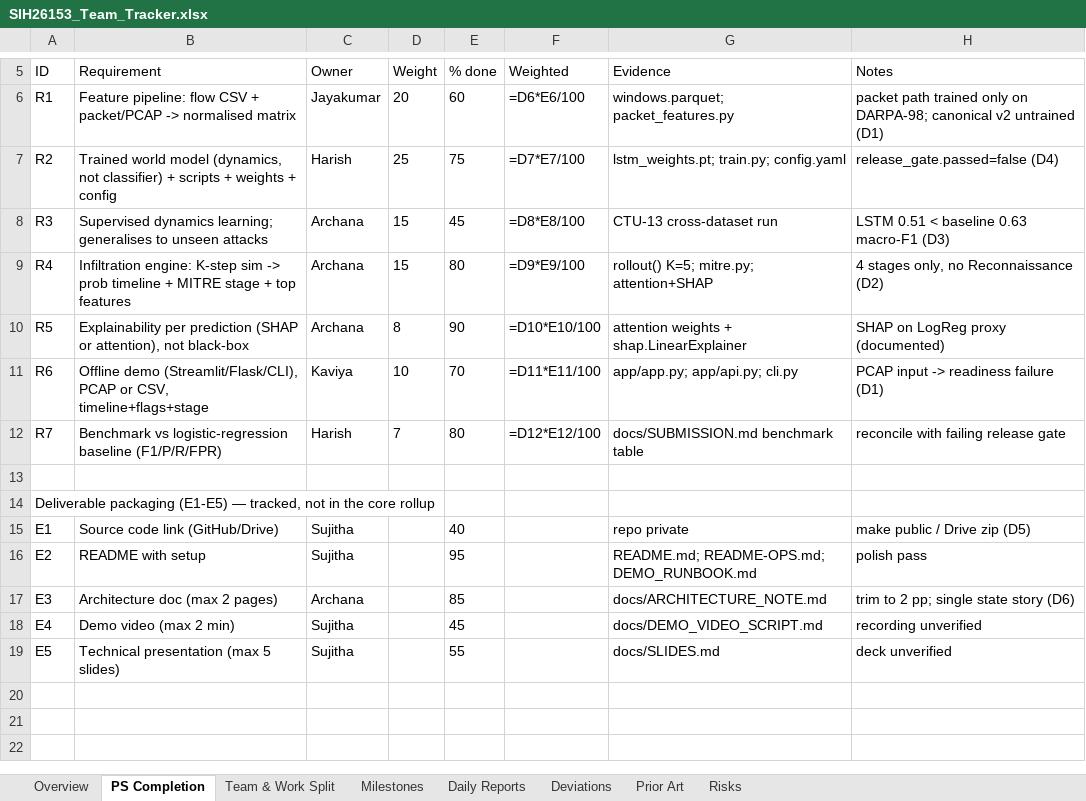
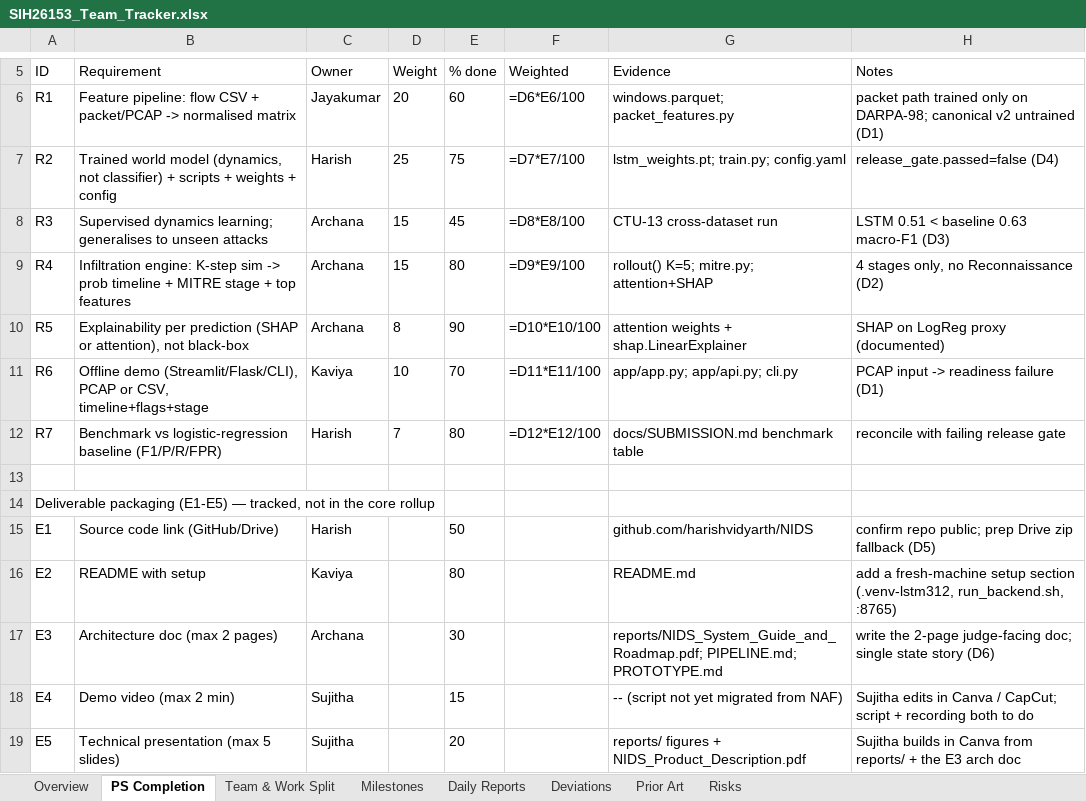
Before and after one commit to harishvidyarth/NIDS, an Excel workbook: scripts/sih_tracker_data/SIH26153_Team_Tracker.xlsx, sheet PS Completion, drawn as a sheet; only a part is shown, gaps mark what is left out; values as stored, in another font and other column widths than the file's, no borders; formulas without a stored value are shown as written; the diff names each change by its address in the sheet, - before the commit and + after, or states it on an @@ line.

```diff
--- a/scripts/sih_tracker_data/SIH26153_Team_Tracker.xlsx (sheet PS Completion)
+++ b/scripts/sih_tracker_data/SIH26153_Team_Tracker.xlsx (sheet PS Completion)
-C15 (Owner): Sujitha
+C15 (Owner): Harish
-E15 (% done): 40
+E15 (% done): 50
-G15 (Evidence): repo private
+G15 (Evidence): github.com/harishvidyarth/NIDS
-H15 (Notes): make public / Drive zip (D5)
+H15 (Notes): confirm repo public; prep Drive zip fallback (D5)
-C16 (Owner): Sujitha
+C16 (Owner): Kaviya
-E16 (% done): 95
+E16 (% done): 80
-G16 (Evidence): README.md; README-OPS.md; DEMO_RUNBOOK.md
+G16 (Evidence): README.md
-H16 (Notes): polish pass
+H16 (Notes): add a fresh-machine setup section (.venv-lstm312, run_backend.sh, :8765)
-E17 (% done): 85
+E17 (% done): 30
-G17 (Evidence): docs/ARCHITECTURE_NOTE.md
+G17 (Evidence): reports/NIDS_System_Guide_and_Roadmap.pdf; PIPELINE.md; PROTOTYPE.md
-H17 (Notes): trim to 2 pp; single state…
+H17 (Notes): write the 2-page judge-facing doc; single state…
-E18 (% done): 45
+E18 (% done): 15
-G18 (Evidence): docs/DEMO_VIDEO_SCRIPT.md
+G18 (Evidence): -- (script not yet migrated from NAF)
-H18 (Notes): recording unverified
+H18 (Notes): Sujitha edits in Canva / CapCut; script + recording both to do
-E19 (% done): 55
+E19 (% done): 20
-G19 (Evidence): docs/SLIDES.md
+G19 (Evidence): reports/ figures + NIDS_Product_Description.pdf
-H19 (Notes): deck unverified
+H19 (Notes): Sujitha builds in Canva from reports/ + the E3 arch doc
```
Also changed, not shown: 2 other files.
